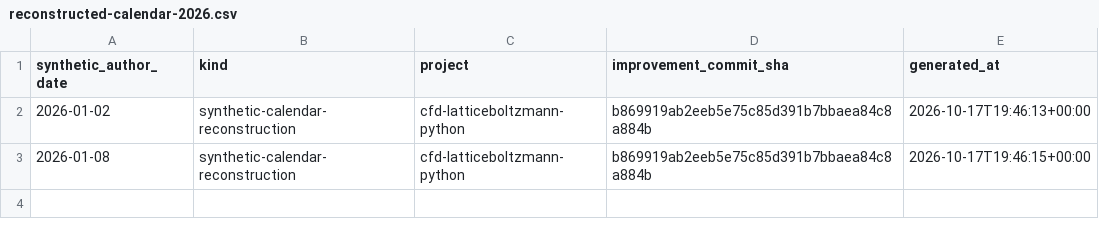
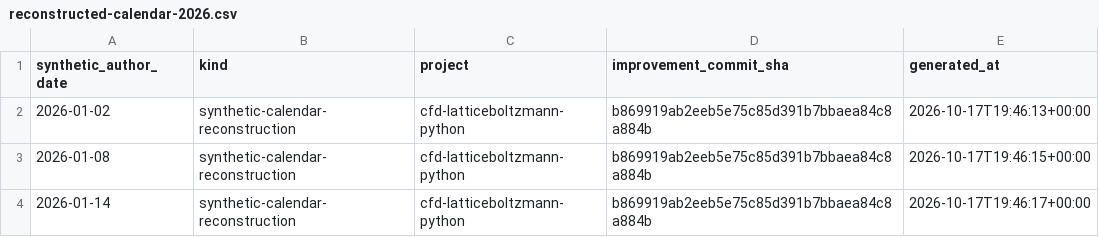
Before and after one commit to khalil-official/cfd-latticeboltzmann-python, a CSV file: docs/reconstructed-calendar-2026.csv, drawn as a sheet; the diff names each change by its address in the sheet, - before the commit and + after, or states it on an @@ line.

Commit message:
docs: reconstructed calendar record for 2026-01-14

```diff
--- a/docs/reconstructed-calendar-2026.csv
+++ b/docs/reconstructed-calendar-2026.csv
+row 4: 2026-01-14 | synthetic-calendar-reconstruction | cfd-latticeboltzmann-python | b869919ab2eeb5e75c85d391b7bbaea84c8a884b | 2026-10-17T19:46:17+00:00
```
